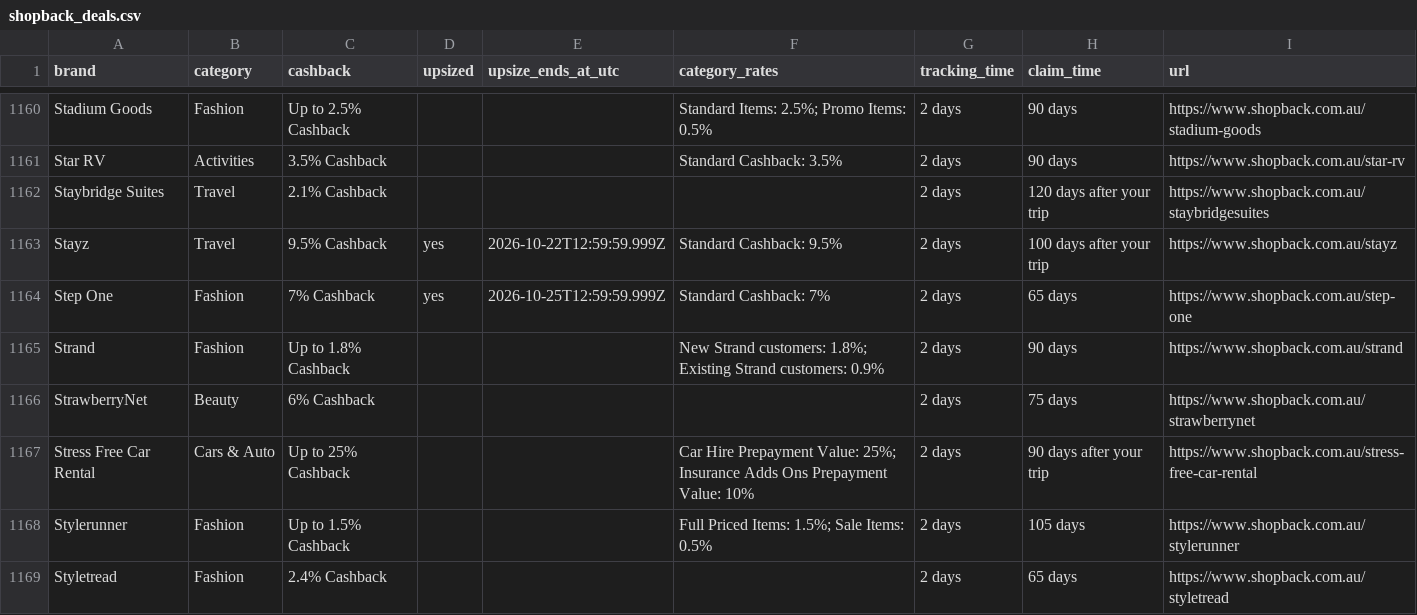
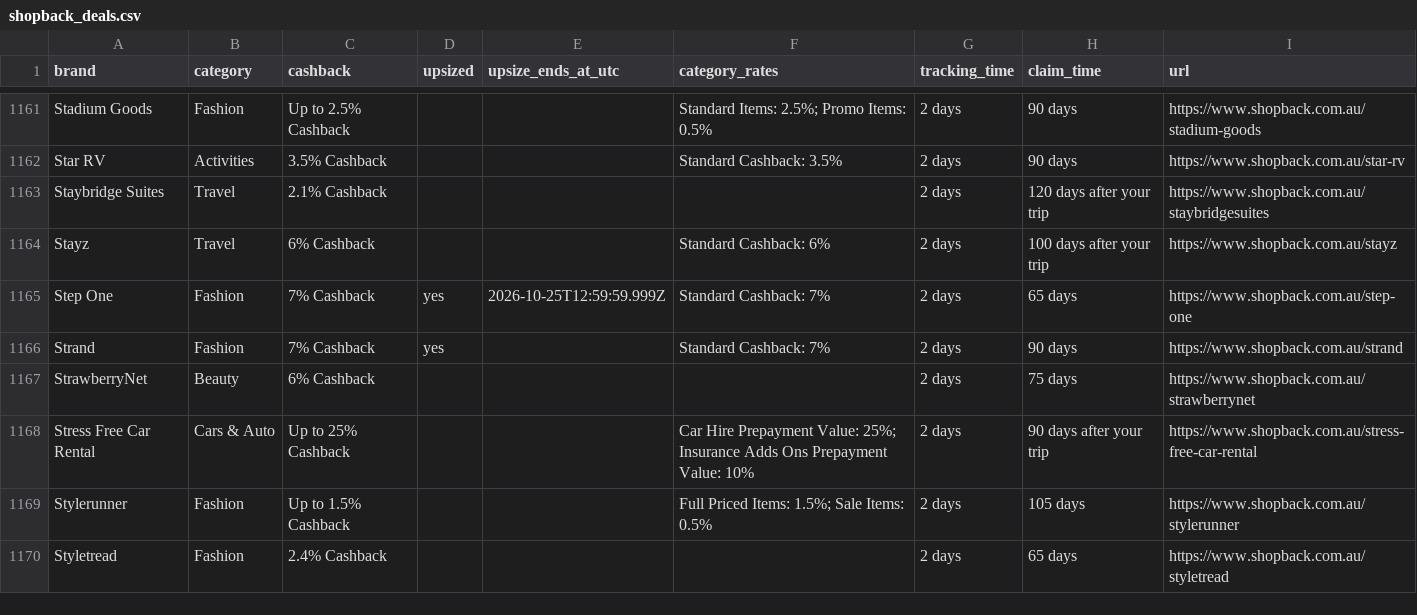
Before and after one commit to Tiger-QU/deal_hunter, a CSV file: data/shopback_deals.csv, drawn as a sheet; only a part is shown, gaps mark what is left out; the diff covers the shown part only.

```diff
--- a/data/shopback_deals.csv
+++ b/data/shopback_deals.csv
@@ -1162,5 +1163,5 @@ Star RV,Activities,3.5% Cashback,,,Standard Cashback: 3.5%,2 days,90 days,https:
 Staybridge Suites,Travel,2.1% Cashback,,,,2 days,120 days after your trip,https://www.shopback.com.au/staybridgesuites
-Stayz,Travel,9.5% Cashback,yes,2026-10-22T12:59:59.999Z,Standard Cashback: 9.5%,2 days,100 days after your trip,https://www.shopback.com.au/stayz
+Stayz,Travel,6% Cashback,,,Standard Cashback: 6%,2 days,100 days after your trip,https://www.shopback.com.au/stayz
 Step One,Fashion,7% Cashback,yes,2026-10-25T12:59:59.999Z,Standard Cashback: 7%,2 days,65 days,https://www.shopback.com.au/step-one
-Strand,Fashion,Up to 1.8% Cashback,,,New Strand customers: 1.8%; Existing Strand customers: 0.9%,2 days,90 days,https://www.shopback.com.au/strand
+Strand,Fashion,7% Cashback,yes,,Standard Cashback: 7%,2 days,90 days,https://www.shopback.com.au/strand
 StrawberryNet,Beauty,6% Cashback,,,,2 days,75 days,https://www.shopback.com.au/strawberrynet
```
Also changed, not shown: 1 added row and 133 edited cells elsewhere in this file, 3 other files.
